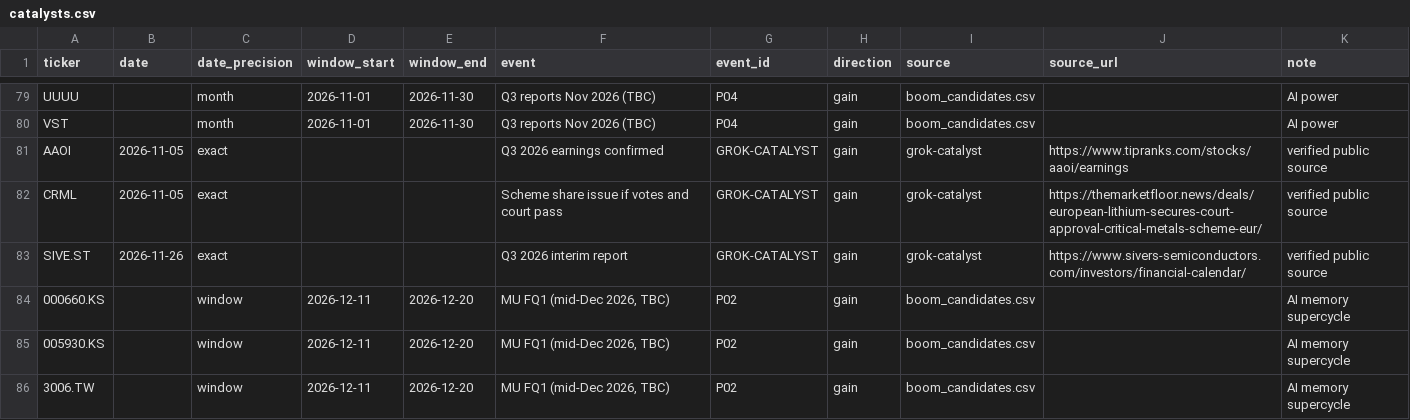
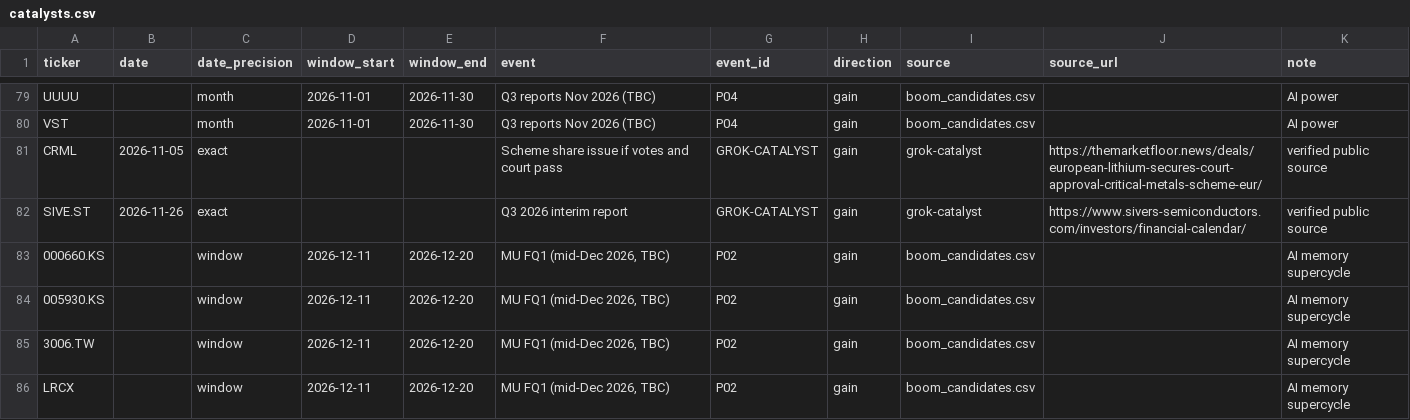
Before and after one commit to nikdep/market-dash-lkoa20, a CSV file: api/catalysts.csv, drawn as a sheet; only a part is shown, gaps mark what is left out; the shorter side is filled out with more unchanged rows.

```diff
--- a/api/catalysts.csv
+++ b/api/catalysts.csv
@@ -80,3 +80,2 @@ UUUU,,month,2026-11-01,2026-11-30,Q3 reports Nov 2026 (TBC),P04,gain,boom_candid
 VST,,month,2026-11-01,2026-11-30,Q3 reports Nov 2026 (TBC),P04,gain,boom_candidates.csv,,AI power
-AAOI,2026-11-05,exact,,,Q3 2026 earnings confirmed,GROK-CATALYST,gain,grok-catalyst,https://www.tipranks.com/stocks/aaoi/earnings,verified public source
 CRML,2026-11-05,exact,,,Scheme share issue if votes and court pass,GROK-CATALYST,gain,grok-catalyst,https://themarketfloor.news/deals/european-lithium-secures-court-approval-critical-metals-scheme-eur/,verified public source
```
Also changed, not shown: api/candidates.csv, api/crypto.csv, 12 other files.
